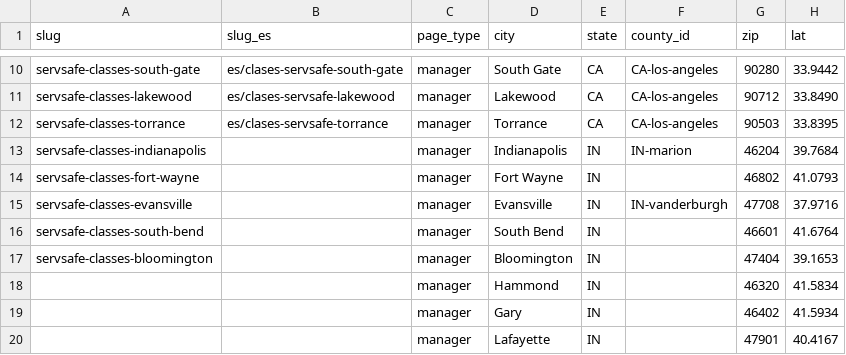
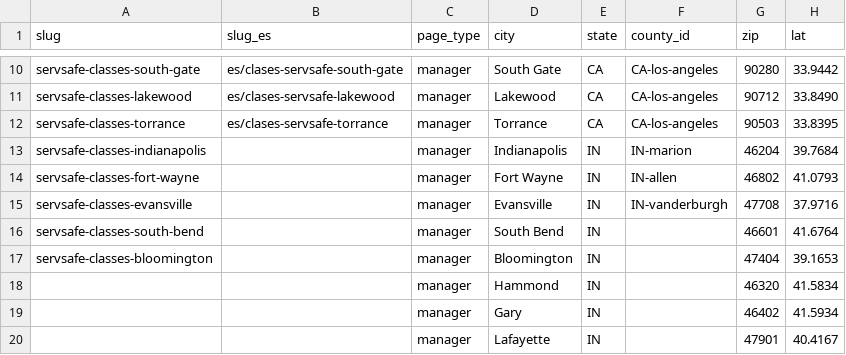
Before and after one commit to novernmanagement-coder/FSME-Tools, a CSV file: FoodSafetyMadeEasy/city-pages/cities.csv, drawn as a sheet; only a part is shown, gaps mark what is left out; the diff names each change by its address in the sheet, - before the commit and + after, or states it on an @@ line.

Commit message:
CMS update: city-pages/cities.csv

```diff
--- a/FoodSafetyMadeEasy/city-pages/cities.csv
+++ b/FoodSafetyMadeEasy/city-pages/cities.csv
-F14 (county_id): (empty)
+F14 (county_id): IN-allen
```
